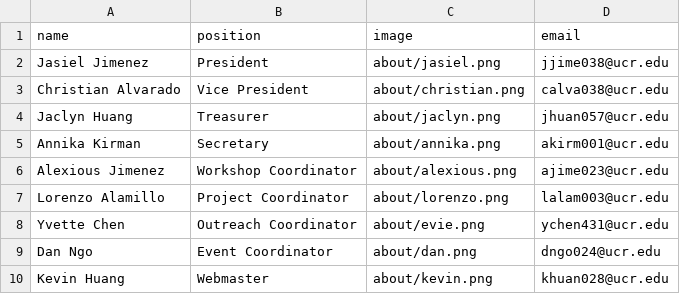
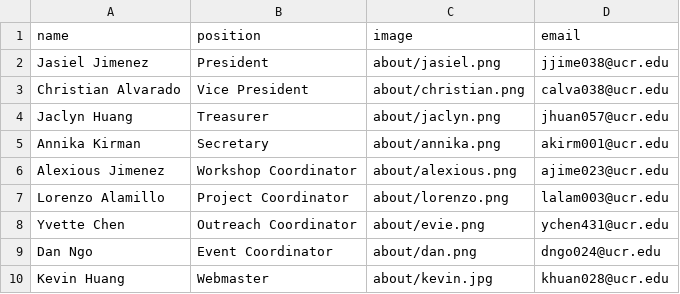
Before and after one commit to gamespawn/gamespawn.github.io, a CSV file: _data/members.csv, drawn as a sheet.

Commit message:
Updated kevin pic

```diff
--- a/_data/members.csv
+++ b/_data/members.csv
@@ -9,2 +9,2 @@ Yvette Chen,Outreach Coordinator,about/evie.png,ychen431@ucr.edu
 Dan Ngo,Event Coordinator,about/dan.png,dngo024@ucr.edu
-Kevin Huang,Webmaster,about/kevin.png,khuan028@ucr.edu
+Kevin Huang,Webmaster,about/kevin.jpg,khuan028@ucr.edu
```
Also changed, not shown: 1 other file.
